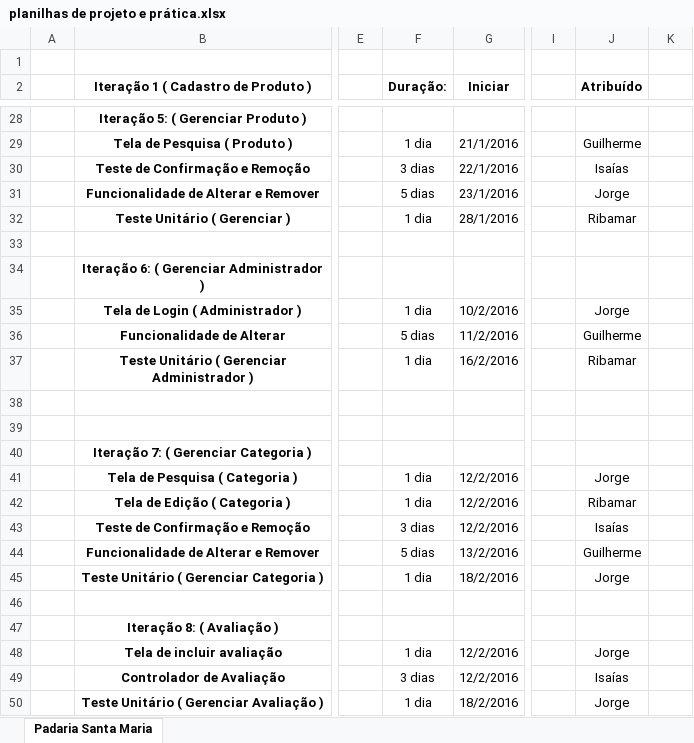
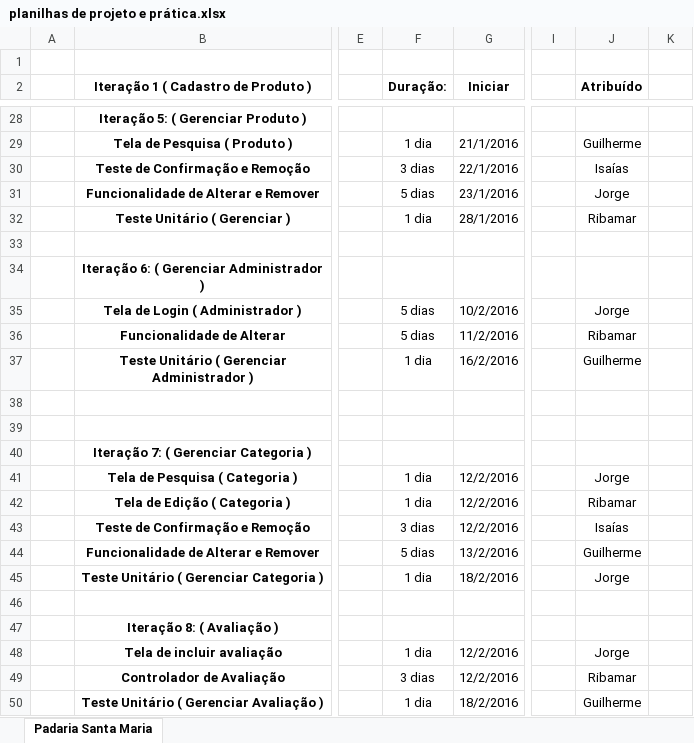
Before and after one commit to YoshisIsland2016/Padarias, an Excel workbook: documentacao/planilhas de projeto e prática.xlsx, sheet Padaria Santa Maria, drawn as a sheet; only a part is shown, gaps mark what is left out; values as stored, in another font and other column widths than the file's, no borders; the diff names each change by its address in the sheet, - before the commit and + after, or states it on an @@ line.

```diff
--- a/documentacao/planilhas de projeto e prática.xlsx (sheet Padaria Santa Maria)
+++ b/documentacao/planilhas de projeto e prática.xlsx (sheet Padaria Santa Maria)
-F35 (Duração:): 1 dia
+F35 (Duração:): 5 dias
-J36 (Atribuído): Guilherme
+J36 (Atribuído): Ribamar
-J37 (Atribuído): Ribamar
+J37 (Atribuído): Guilherme
-J49 (Atribuído): Isaías
+J49 (Atribuído): Ribamar
-J50 (Atribuído): Jorge
+J50 (Atribuído): Guilherme
```
Also changed, not shown: 3 other files.
